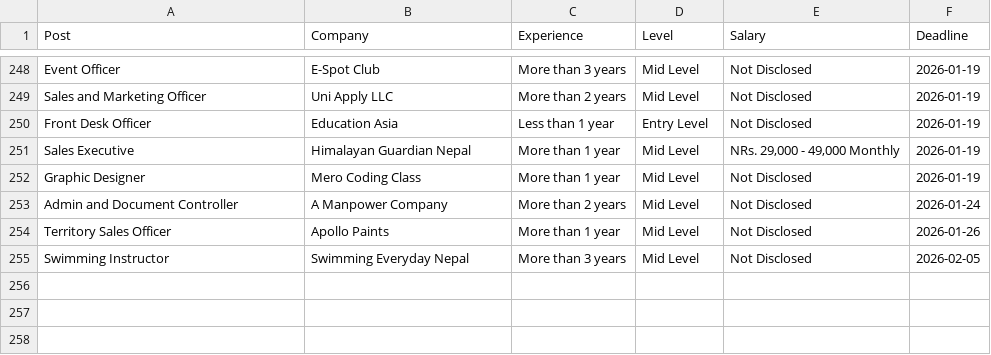
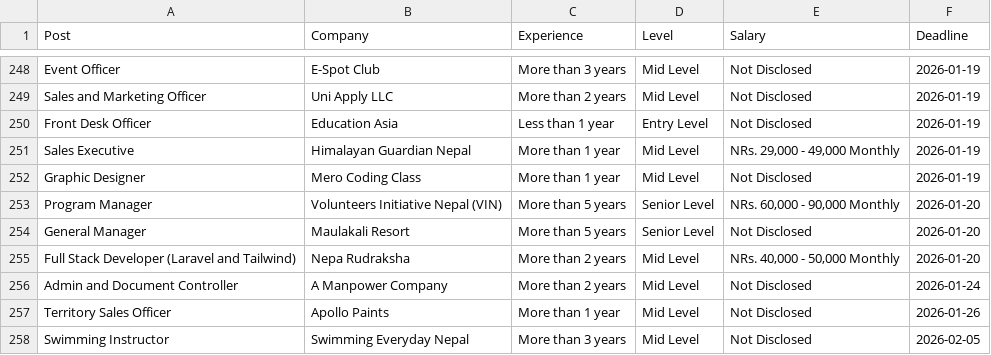
Before and after one commit to dpm24800/top-jobs-scraper, a CSV file: data/by_deadline.csv, drawn as a sheet; only a part is shown, gaps mark what is left out.

```diff
--- a/data/by_deadline.csv
+++ b/data/by_deadline.csv
@@ -252,2 +252,5 @@ Sales Executive,Himalayan Guardian Nepal,More than 1 year,Mid Level,"NRs. 29,000
 Graphic Designer,Mero Coding Class,More than 1 year,Mid Level,Not Disclosed,2026-01-19
+Program Manager,Volunteers Initiative Nepal (VIN),More than 5 years,Senior Level,"NRs. 60,000 - 90,000 Monthly",2026-01-20
+General Manager,Maulakali Resort,More than 5 years,Senior Level,Not Disclosed,2026-01-20
+Full Stack Developer (Laravel and Tailwind),Nepa Rudraksha,More than 2 years,Mid Level,"NRs. 40,000 - 50,000 Monthly",2026-01-20
 Admin and Document Controller,A Manpower Company,More than 2 years,Mid Level,Not Disclosed,2026-01-24
```
Also changed, not shown: data/top_jobs.csv.
